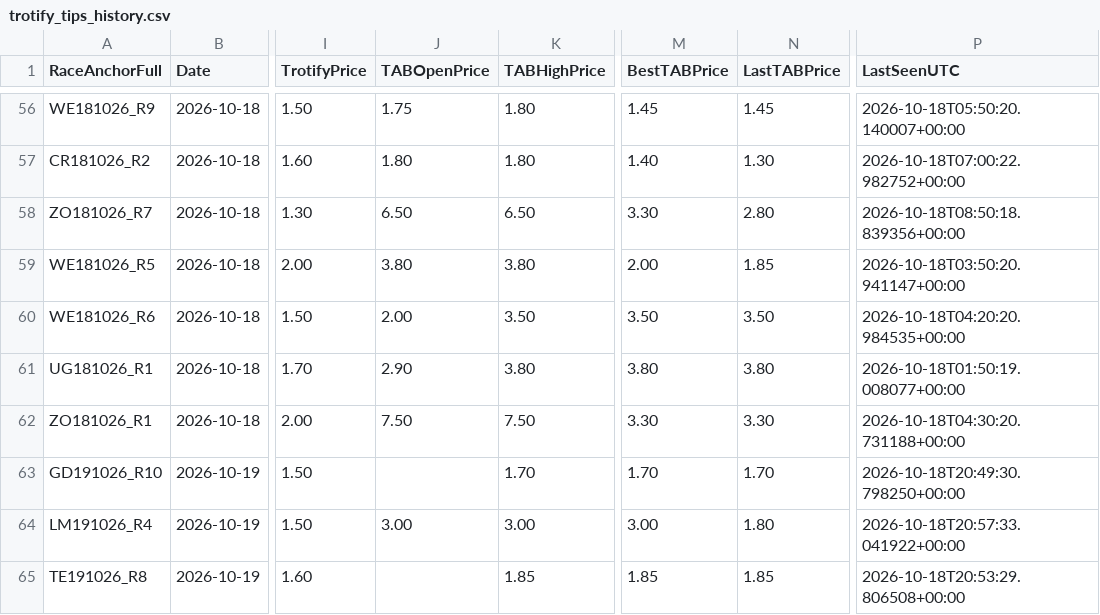
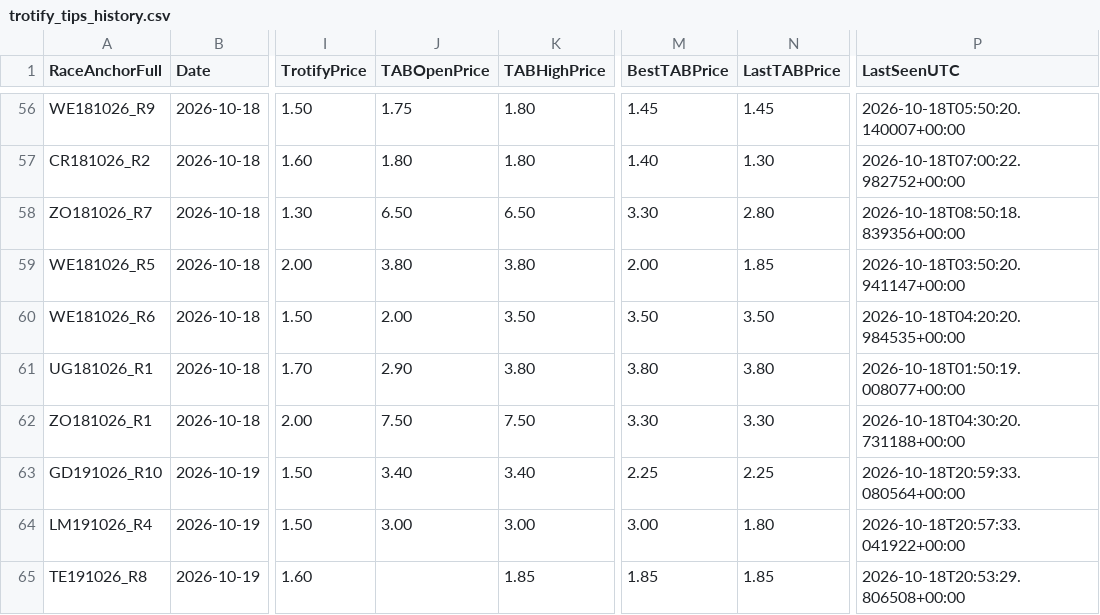
Before and after one commit to harnessapp/Trotify, a CSV file: trotify_tips_history.csv, drawn as a sheet; only a part is shown, gaps mark what is left out; the diff names each change by its address in the sheet, - before the commit and + after, or states it on an @@ line.

```diff
--- a/trotify_tips_history.csv
+++ b/trotify_tips_history.csv
-J63 (TABOpenPrice): (empty)
+J63 (TABOpenPrice): 3.40
-K63 (TABHighPrice): 1.70
+K63 (TABHighPrice): 3.40
-M63 (BestTABPrice): 1.70
+M63 (BestTABPrice): 2.25
-N63 (LastTABPrice): 1.70
+N63 (LastTABPrice): 2.25
-P63 (LastSeenUTC): 2026-10-18T20:49:30.798250+00:00
+P63 (LastSeenUTC): 2026-10-18T20:59:33.080564+00:00
```
Also changed, not shown: trotify_tips.csv.
